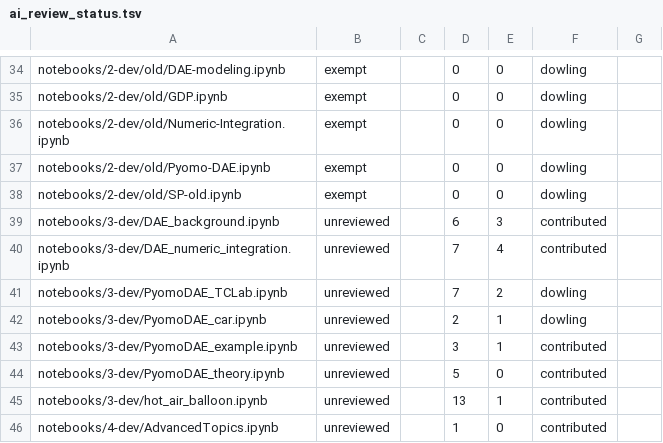
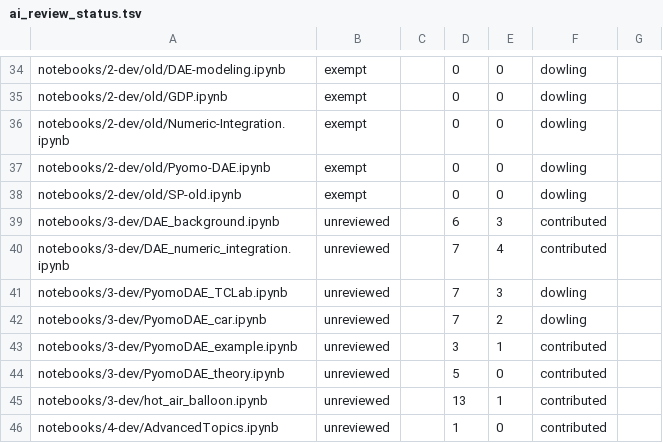
Before and after one commit to ndcbe/optimization, a TSV file: scripts/ai_review_status.tsv, drawn as a sheet; only a part is shown, gaps mark what is left out.

```diff
--- a/scripts/ai_review_status.tsv
+++ b/scripts/ai_review_status.tsv
@@ -40,4 +40,4 @@ notebooks/3-dev/DAE_background.ipynb	unreviewed		6	3	contributed
 notebooks/3-dev/DAE_numeric_integration.ipynb	unreviewed		7	4	contributed	
-notebooks/3-dev/PyomoDAE_TCLab.ipynb	unreviewed		7	2	dowling	
-notebooks/3-dev/PyomoDAE_car.ipynb	unreviewed		2	1	dowling	
+notebooks/3-dev/PyomoDAE_TCLab.ipynb	unreviewed		7	3	dowling
+notebooks/3-dev/PyomoDAE_car.ipynb	unreviewed		7	2	dowling
 notebooks/3-dev/PyomoDAE_example.ipynb	unreviewed		3	1	contributed	
```
Also changed, not shown: 4 other files.
